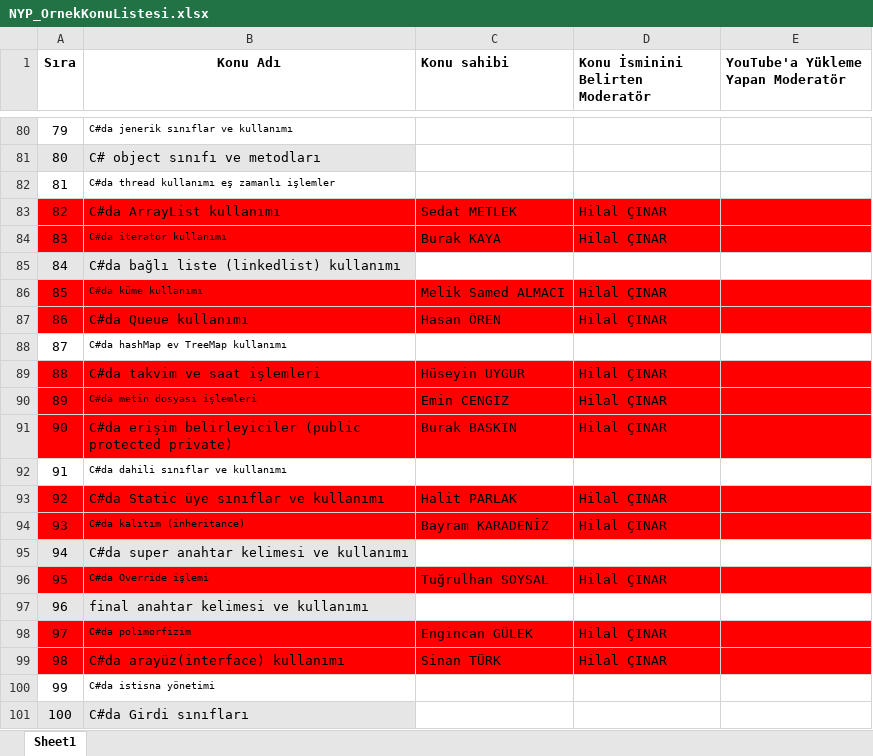
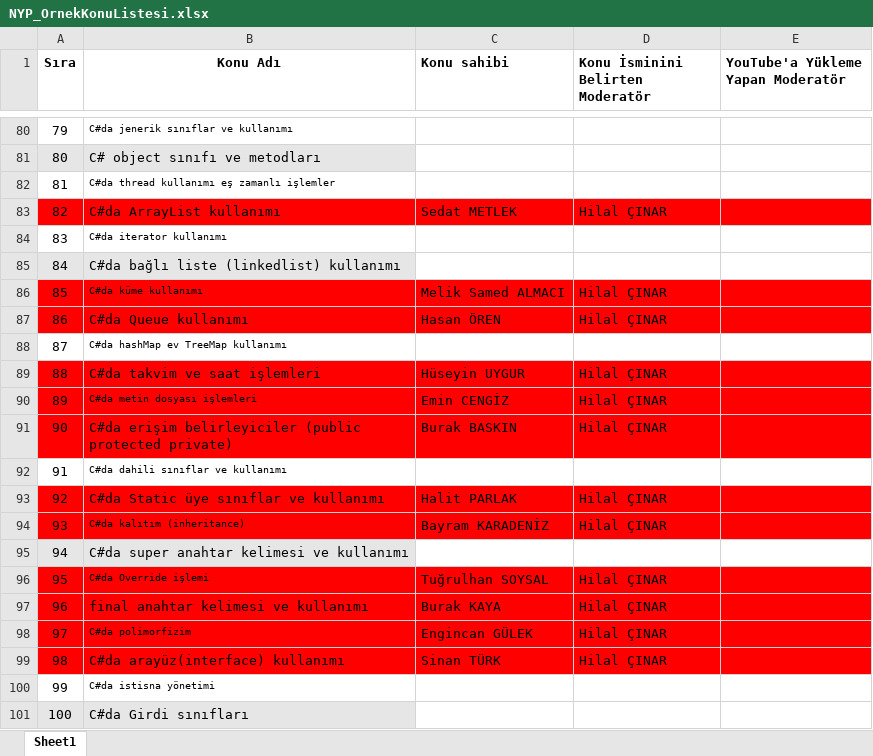
Before and after one commit to Bilgisayar-Muhendisligi-Dersleri/videoHazirlama, an Excel workbook: NYP_OrnekKonuListesi.xlsx, sheet Sheet1, drawn as a sheet; only a part is shown, gaps mark what is left out; values as stored, in another font and other column widths than the file's, no borders; the diff names each change by its address in the sheet, - before the commit and + after, or states it on an @@ line.

Commit message:
Update NYP_OrnekKonuListesi.xlsx

```diff
--- a/NYP_OrnekKonuListesi.xlsx (sheet Sheet1)
+++ b/NYP_OrnekKonuListesi.xlsx (sheet Sheet1)
-A84:E84 fill: #FF0000
+A84:E84 fill: none
-C84 (Konu sahibi): Burak KAYA
+C84 (Konu sahibi): (empty)
-D84 (Konu İsminini Belirten Moderatör): Hilal ÇINAR
+D84 (Konu İsminini Belirten Moderatör): (empty)
-A97:B97 fill: #E7E6E6
+A97:B97 fill: #FF0000
-C97 (Konu sahibi): (empty)
+C97 (Konu sahibi): Burak KAYA
-C97:E97 fill: none
+C97:E97 fill: #FF0000
-D97 (Konu İsminini Belirten Moderatör): (empty)
+D97 (Konu İsminini Belirten Moderatör): Hilal ÇINAR
```
